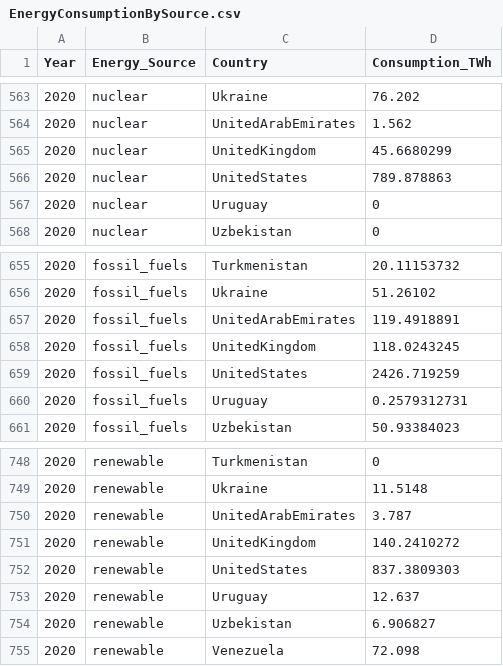
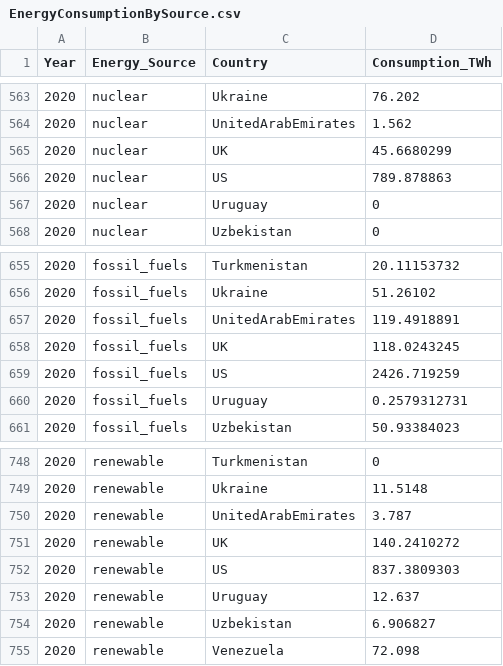
Before and after one commit to jaswu51/webDev_d3_bitcoinEnergyConsumption, a CSV file: data/EnergyConsumptionBySource.csv, drawn as a sheet; only a part is shown, gaps mark what is left out; the diff covers the shown part only.

```diff
--- a/data/EnergyConsumptionBySource.csv
+++ b/data/EnergyConsumptionBySource.csv
@@ -564,4 +564,4 @@ Year,Energy_Source,Country,Consumption_TWh
 2020,nuclear,UnitedArabEmirates,1.562
-2020,nuclear,UnitedKingdom,45.6680299
-2020,nuclear,UnitedStates,789.878863
+2020,nuclear,UK,45.6680299
+2020,nuclear,US,789.878863
 2020,nuclear,Uruguay,0
@@ -657,4 +657,4 @@ Year,Energy_Source,Country,Consumption_TWh
 2020,fossil_fuels,UnitedArabEmirates,119.4918891
-2020,fossil_fuels,UnitedKingdom,118.0243245
-2020,fossil_fuels,UnitedStates,2426.719259
+2020,fossil_fuels,UK,118.0243245
+2020,fossil_fuels,US,2426.719259
 2020,fossil_fuels,Uruguay,0.2579312731
@@ -750,4 +750,4 @@ Year,Energy_Source,Country,Consumption_TWh
 2020,renewable,UnitedArabEmirates,3.787
-2020,renewable,UnitedKingdom,140.2410272
-2020,renewable,UnitedStates,837.3809303
+2020,renewable,UK,140.2410272
+2020,renewable,US,837.3809303
 2020,renewable,Uruguay,12.637
```
Also changed, not shown: 10 edited cells elsewhere in this file, data/AnnualizedGreenhouseGasEmissions.csv, 5 other files.
